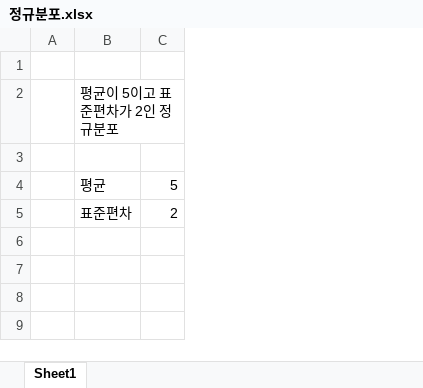
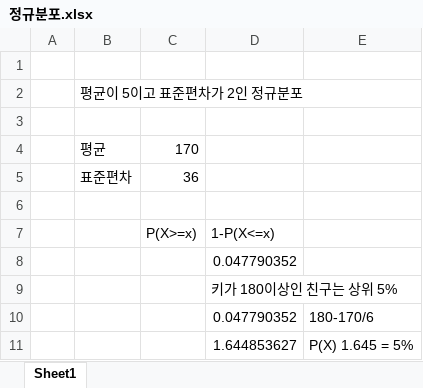
Before and after one commit to sochic2/kis, an Excel workbook: 통계이론 및 실습/실습데이터2/정규분포.xlsx, sheet Sheet1, drawn as a sheet; values as stored, in another font and other column widths than the file's, no borders; removed rows and columns are numbered as before the commit, all else as after; the diff names each change by its address in the sheet, - before the commit and + after, or states it on an @@ line.

```diff
--- a/통계이론 및 실습/실습데이터2/정규분포.xlsx (sheet Sheet1)
+++ b/통계이론 및 실습/실습데이터2/정규분포.xlsx (sheet Sheet1)
-column C, rows 4-5: 5 | 2
+column C, rows 4-5: 170 | 36
+column D, empty
+column E, empty
+row 6: (empty)
+row 7:  |  | P(X>=x) | 1-P(X<=x)
+row 8:  |  |  | 0.047790352
+row 9:  |  |  | 키가 180이상인 친구는 상위 5%
+row 10:  |  |  | 0.047790352 | 180-170/6
+row 11:  |  |  | 1.644853627 | P(X) 1.645 = 5%
```
Also changed, not shown: 통계이론 및 실습/실습데이터2/이항분포.xlsx, 통계이론 및 실습/실습데이터2/포아송분포.xlsx, 2 other files.
